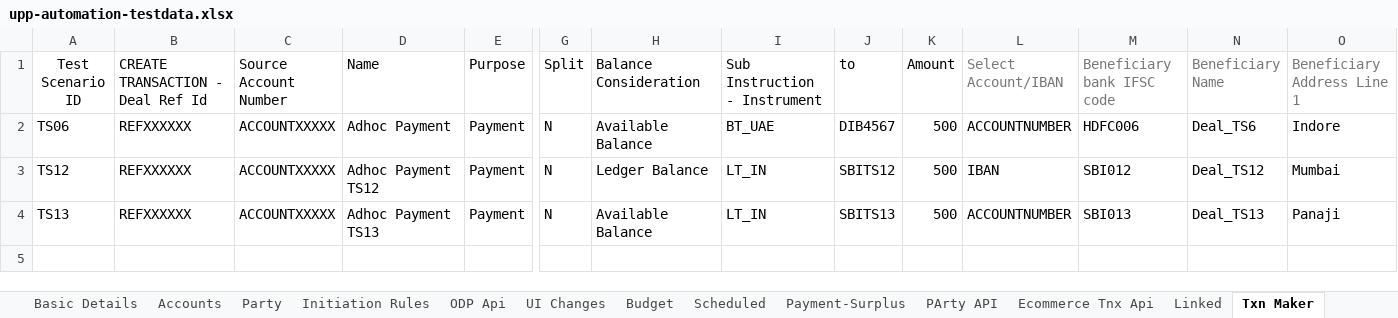
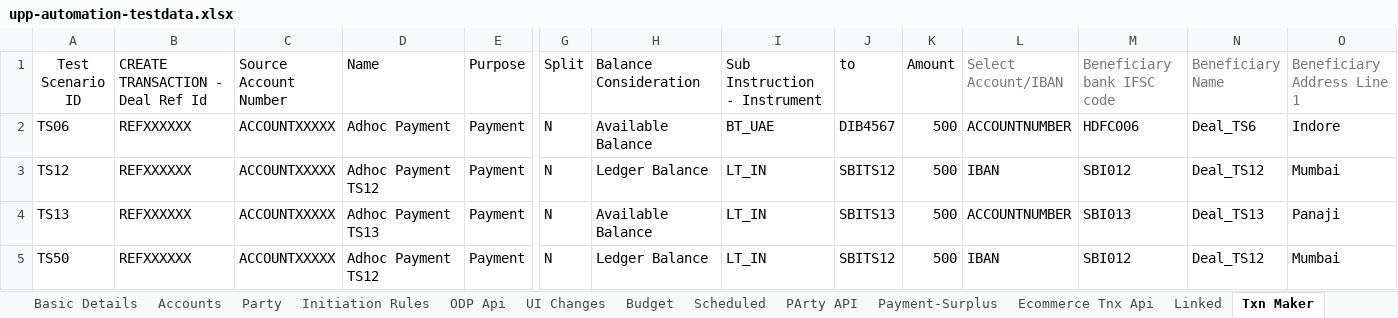
Before and after one commit to deepakdude938/upp, an Excel workbook: src/main/resources/upp-automation-testdata.xlsx, sheet Txn Maker, drawn as a sheet; only a part is shown, gaps mark what is left out; values as stored, in another font and other column widths than the file's, no borders; charts and pictures not drawn; rows hold the shown columns only; the diff names each change by its address in the sheet, - before the commit and + after, or states it on an @@ line.

```diff
--- a/src/main/resources/upp-automation-testdata.xlsx (sheet Txn Maker)
+++ b/src/main/resources/upp-automation-testdata.xlsx (sheet Txn Maker)
@@ sheet tab order changed: Basic Details | Accounts | Party | Initiation Rules | ODP Api | UI Changes | Budget | Scheduled | PArty API | Payment-Surplus | Ecommerce Tnx Api | Linked | Txn Maker @@
+row 5: TS50 | REFXXXXXX | ACCOUNTXXXXX | Adhoc Payment TS12 | Payment | N | Ledger Balance | LT_IN | SBITS12 | 500 | IBAN | SBI012 | Deal_TS12 | Mumbai
```
Also changed, not shown: sheet Party, sheet Basic Details, sheet Test Case Master, sheet Accounts, sheet Txn checker, sheet Txn Verifier, 1 more sheet, other sheet tabs, charts or pictures, src/main/resources/Bulk_ConventionalTransactions_File.xlsx, 16 other files.
